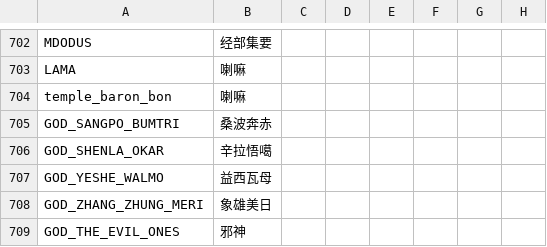
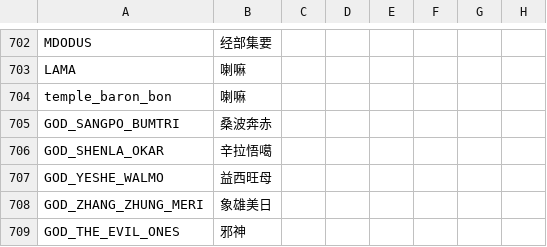
Before and after one commit to paratranz/CK2-Chinese-Localisation, a CSV file: localisation/JadeDragon.csv, drawn as a sheet; only a part is shown, gaps mark what is left out; the diff names each change by its address in the sheet, - before the commit and + after, or states it on an @@ line.

```diff
--- a/localisation/JadeDragon.csv
+++ b/localisation/JadeDragon.csv
-B707: 益西瓦母
+B707: 益西旺母
```
Also changed, not shown: 3 other files.
